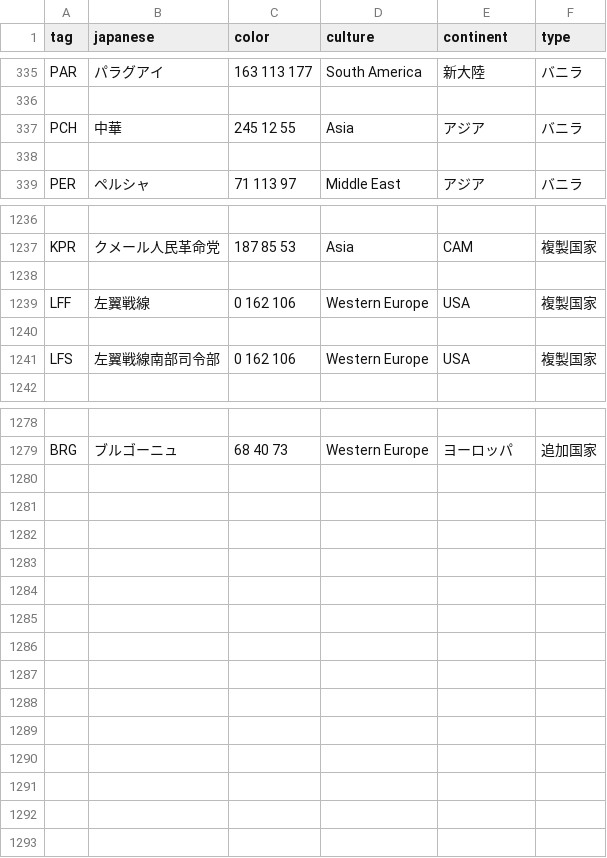
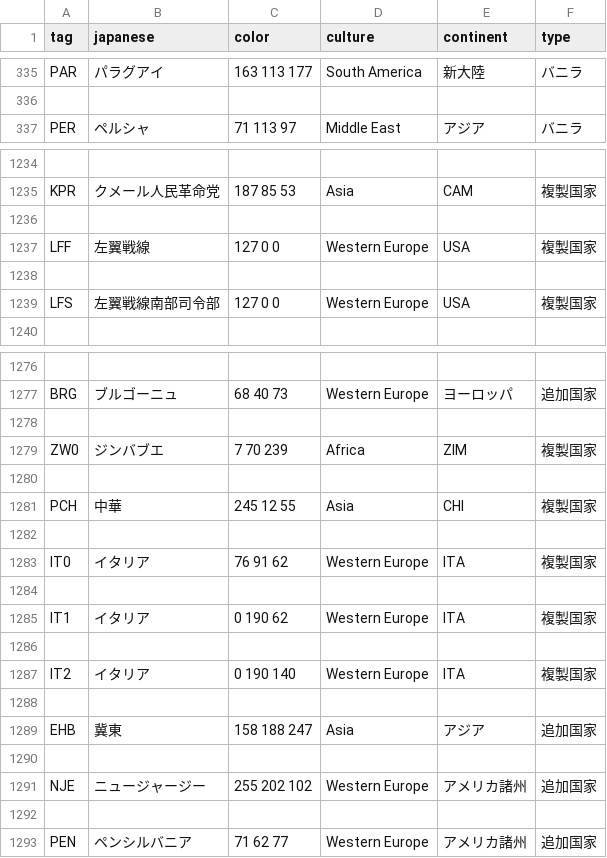
Before and after one commit to SSW-development-team/SSW_add_country_tags, a CSV file: ssw/countries.csv, drawn as a sheet; only a part is shown, gaps mark what is left out; removed rows and columns are numbered as before the commit, all else as after; the diff covers the shown part only; the diff names each change by its address in the sheet, - before the commit and + after, or states it on an @@ line.

```diff
--- a/ssw/countries.csv
+++ b/ssw/countries.csv
-row 337: PCH | 中華 | 245 12 55 | Asia | アジア | バニラ
-row 338: (empty)
-C1237 (color): 0 162 106
+C1237 (color): 127 0 0
-C1239 (color): 0 162 106
+C1239 (color): 127 0 0
+row 1278: (empty)
+row 1279: ZW0 | ジンバブエ | 7 70 239 | Africa | ZIM | 複製国家
+row 1280: (empty)
+row 1281: PCH | 中華 | 245 12 55 | Asia | CHI | 複製国家
+row 1282: (empty)
+row 1283: IT0 | イタリア | 76 91 62 | Western Europe | ITA | 複製国家
+row 1284: (empty)
+row 1285: IT1 | イタリア | 0 190 62 | Western Europe | ITA | 複製国家
+row 1286: (empty)
+row 1287: IT2 | イタリア | 0 190 140 | Western Europe | ITA | 複製国家
+row 1288: (empty)
+row 1289: EHB | 冀東 | 158 188 247 | Asia | アジア | 追加国家
+row 1290: (empty)
+row 1291: NJE | ニュージャージー | 255 202 102 | Western Europe | アメリカ諸州 | 追加国家
+row 1292: (empty)
+row 1293: PEN | ペンシルバニア | 71 62 77 | Western Europe | アメリカ諸州 | 追加国家
```
Also changed, not shown: 14 edited cells elsewhere in this file, ssw/cosmetic.csv, 7 other files.
